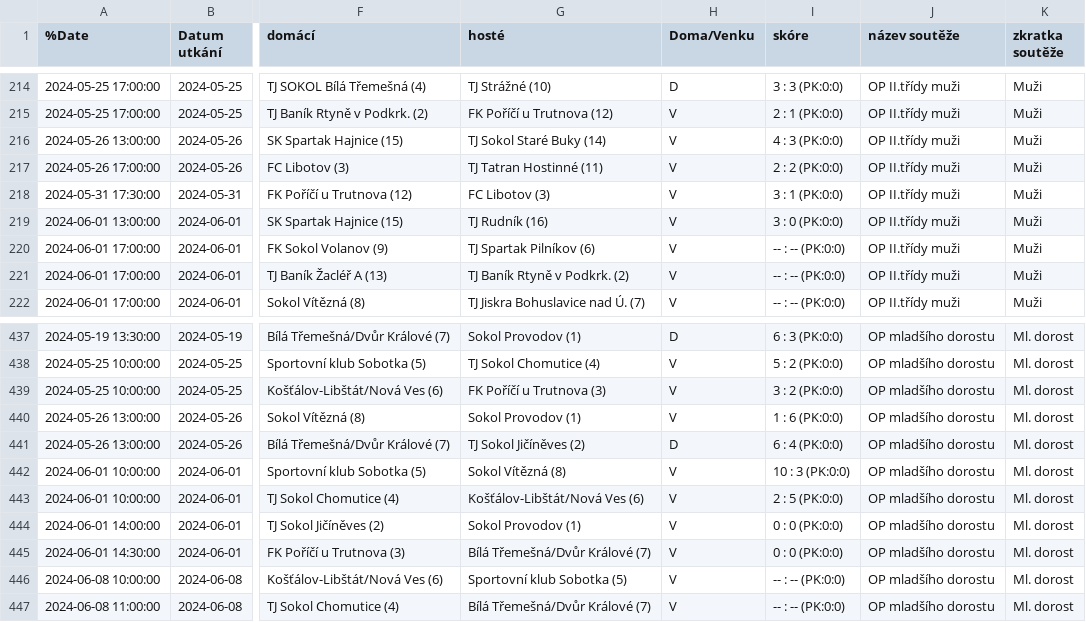
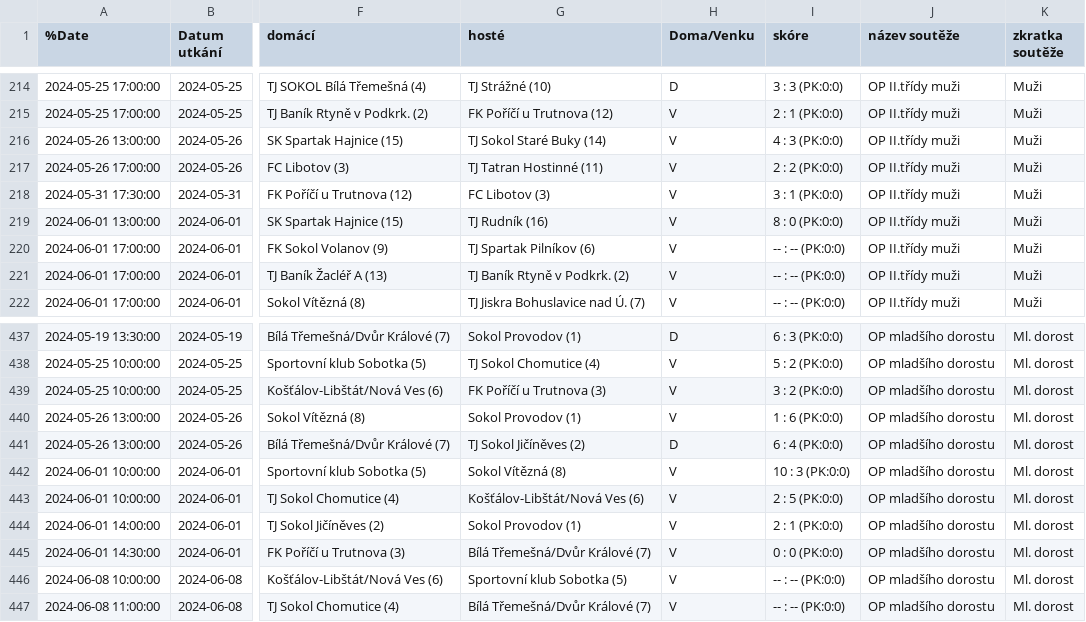
Before and after one commit to MustafaHadzi/bt_games, a CSV file: Utkani_NEW.csv, drawn as a sheet; only a part is shown, gaps mark what is left out; the diff names each change by its address in the sheet, - before the commit and + after, or states it on an @@ line.

Commit message:
Committing file Utkani_NEW.csv

```diff
--- a/Utkani_NEW.csv
+++ b/Utkani_NEW.csv
-I219 (skóre): 3 : 0 (PK:0:0)
+I219 (skóre): 8 : 0 (PK:0:0)
-I444 (skóre): 0 : 0 (PK:0:0)
+I444 (skóre): 2 : 1 (PK:0:0)
```
